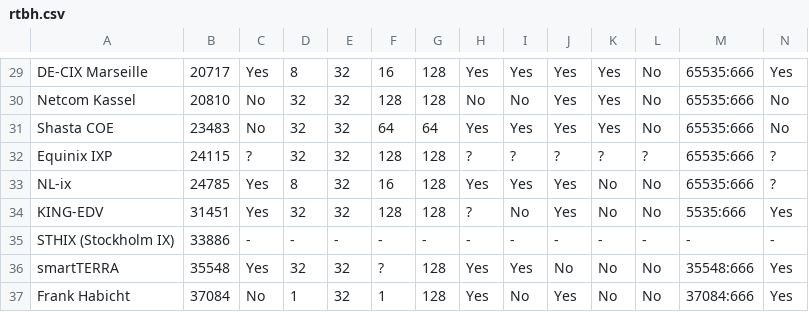
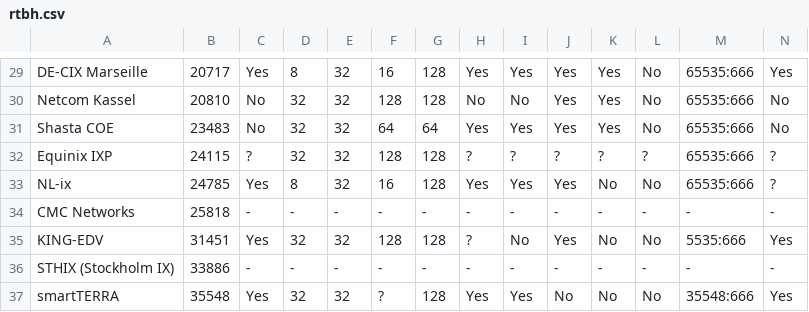
Before and after one commit to Remotely-Triggered-Black-Hole/rtbh, a CSV file: rtbh.csv, drawn as a sheet; only a part is shown, gaps mark what is left out; the shorter side is filled out with more unchanged rows; rows hold the shown columns only; the diff names each change by its address in the sheet, - before the commit and + after, or states it on an @@ line.

```diff
--- a/rtbh.csv
+++ b/rtbh.csv
+row 34: CMC Networks | 25818 | - | - | - | - | - | - | - | - | - | - | - | -
```
Also changed, not shown: 3 other files.
